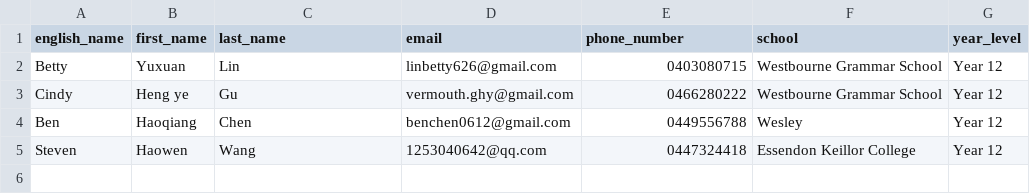
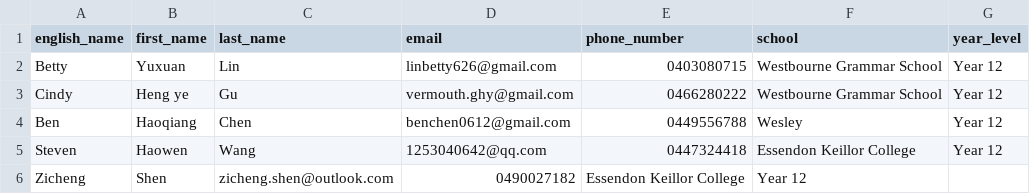
Before and after one commit to dkky/edcellent-internal, a CSV file: db/cz-students.csv, drawn as a sheet.

Commit message:
added a new student who's temporarily with CZ - steven

```diff
--- a/db/cz-students.csv
+++ b/db/cz-students.csv
@@ -5 +5,2 @@ Ben,Haoqiang,Chen,benchen0612@gmail.com,0449556788,Wesley,Year 12
 Steven,Haowen,Wang,1253040642@qq.com,0447324418,Essendon Keillor College,Year 12
+Zicheng,Shen,zicheng.shen@outlook.com,0490027182,Essendon Keillor College,Year 12
```
